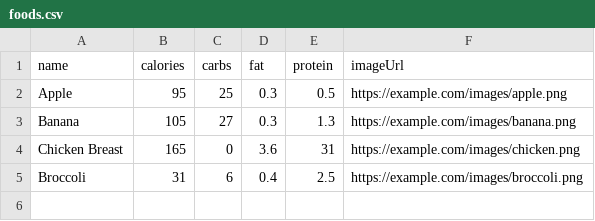
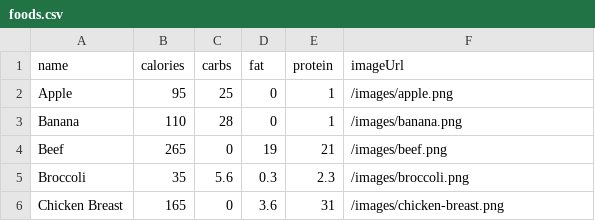
Before and after one commit to anarotgonbaatar/FitMe, a CSV file: public/foods.csv, drawn as a sheet.

Commit message:
Foods and diary works

```diff
--- a/public/foods.csv
+++ b/public/foods.csv
@@ -1,5 +1,6 @@
 name,calories,carbs,fat,protein,imageUrl
-Apple,95,25,0.3,0.5,https://example.com/images/apple.png
-Banana,105,27,0.3,1.3,https://example.com/images/banana.png
-Chicken Breast,165,0,3.6,31,https://example.com/images/chicken.png
-Broccoli,31,6,0.4,2.5,https://example.com/images/broccoli.png
+Apple,95,25,0,1,/images/apple.png
+Banana,110,28,0,1,/images/banana.png
+Beef,265,0,19,21,/images/beef.png
+Broccoli,35,5.6,0.3,2.3,/images/broccoli.png
+Chicken Breast,165,0,3.6,31,/images/chicken-breast.png
```
Also changed, not shown: 18 other files.
